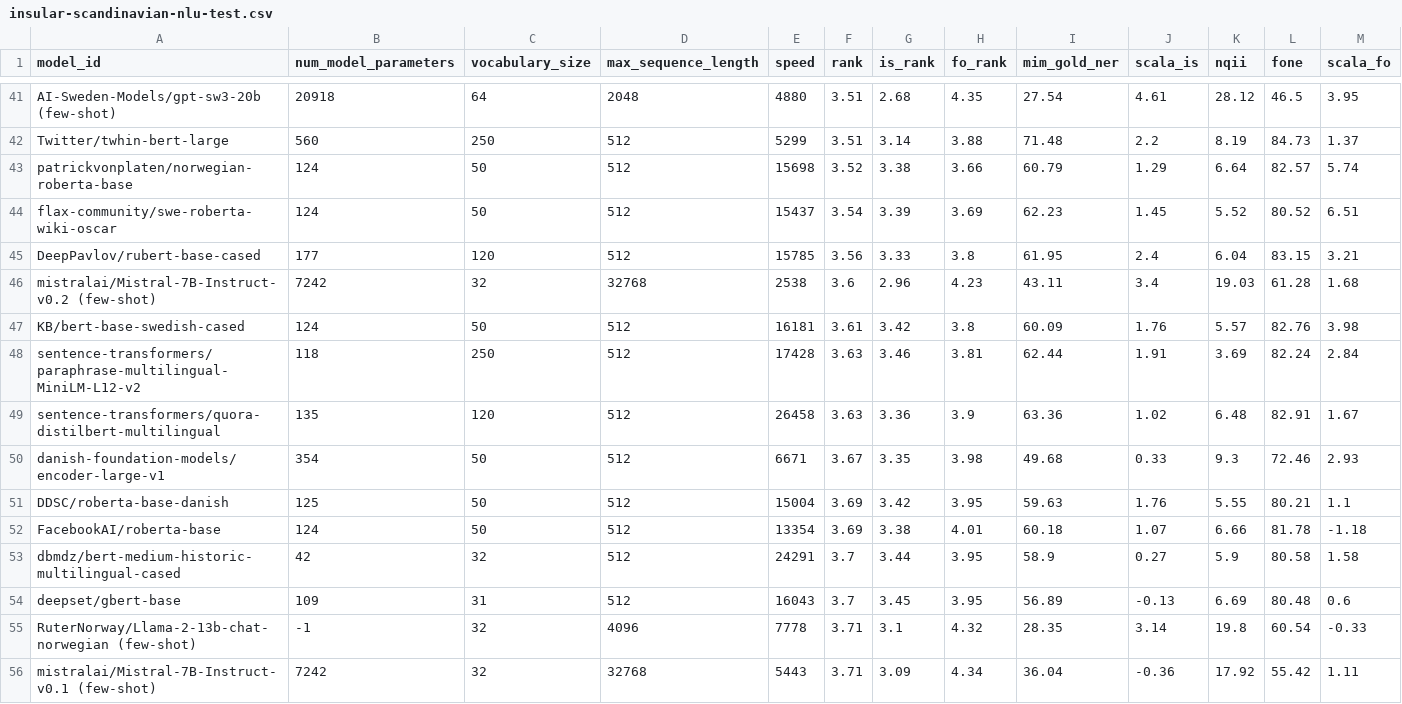
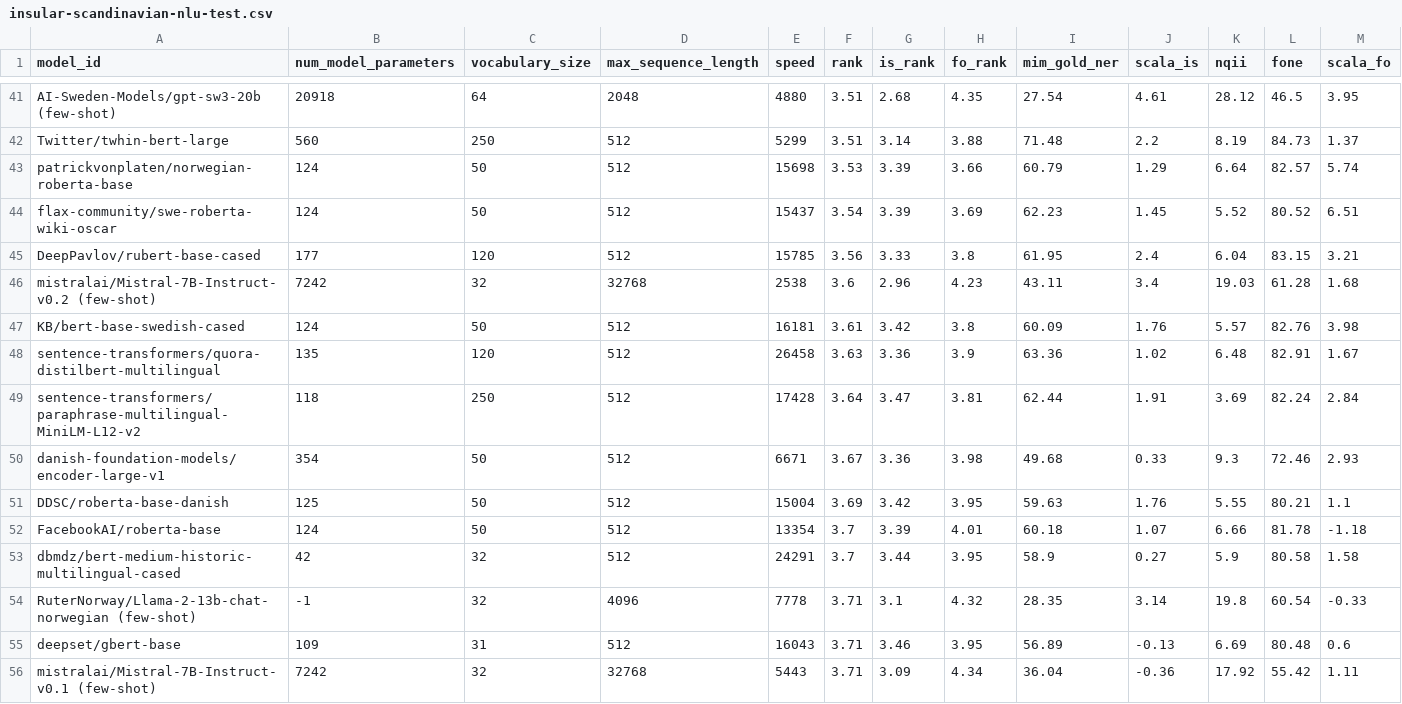
Before and after one commit to ScandEval/scandeval.github.io, a CSV file: insular-scandinavian-nlu-test.csv, drawn as a sheet; only a part is shown, gaps mark what is left out; the diff covers the shown part only.

```diff
--- a/insular-scandinavian-nlu-test.csv
+++ b/insular-scandinavian-nlu-test.csv
@@ -42,3 +42,3 @@ AI-Sweden-Models/gpt-sw3-20b (few-shot),20918,64,2048,4880,3.51,2.68,4.35,27.54,
 Twitter/twhin-bert-large,560,250,512,5299,3.51,3.14,3.88,71.48,2.2,8.19,84.73,1.37
-patrickvonplaten/norwegian-roberta-base,124,50,512,15698,3.52,3.38,3.66,60.79,1.29,6.64,82.57,5.74
+patrickvonplaten/norwegian-roberta-base,124,50,512,15698,3.53,3.39,3.66,60.79,1.29,6.64,82.57,5.74
 flax-community/swe-roberta-wiki-oscar,124,50,512,15437,3.54,3.39,3.69,62.23,1.45,5.52,80.52,6.51
@@ -47,10 +47,10 @@ mistralai/Mistral-7B-Instruct-v0.2 (few-shot),7242,32,32768,2538,3.6,2.96,4.23,4
 KB/bert-base-swedish-cased,124,50,512,16181,3.61,3.42,3.8,60.09,1.76,5.57,82.76,3.98
-sentence-transformers/paraphrase-multilingual-MiniLM-L12-v2,118,250,512,17428,3.63,3.46,3.81,62.44,1.91,3.69,82.24,2.84
 sentence-transformers/quora-distilbert-multilingual,135,120,512,26458,3.63,3.36,3.9,63.36,1.02,6.48,82.91,1.67
-danish-foundation-models/encoder-large-v1,354,50,512,6671,3.67,3.35,3.98,49.68,0.33,9.3,72.46,2.93
+sentence-transformers/paraphrase-multilingual-MiniLM-L12-v2,118,250,512,17428,3.64,3.47,3.81,62.44,1.91,3.69,82.24,2.84
+danish-foundation-models/encoder-large-v1,354,50,512,6671,3.67,3.36,3.98,49.68,0.33,9.3,72.46,2.93
 DDSC/roberta-base-danish,125,50,512,15004,3.69,3.42,3.95,59.63,1.76,5.55,80.21,1.1
-FacebookAI/roberta-base,124,50,512,13354,3.69,3.38,4.01,60.18,1.07,6.66,81.78,-1.18
+FacebookAI/roberta-base,124,50,512,13354,3.7,3.39,4.01,60.18,1.07,6.66,81.78,-1.18
 dbmdz/bert-medium-historic-multilingual-cased,42,32,512,24291,3.7,3.44,3.95,58.9,0.27,5.9,80.58,1.58
-deepset/gbert-base,109,31,512,16043,3.7,3.45,3.95,56.89,-0.13,6.69,80.48,0.6
 RuterNorway/Llama-2-13b-chat-norwegian (few-shot),-1,32,4096,7778,3.71,3.1,4.32,28.35,3.14,19.8,60.54,-0.33
+deepset/gbert-base,109,31,512,16043,3.71,3.46,3.95,56.89,-0.13,6.69,80.48,0.6
 mistralai/Mistral-7B-Instruct-v0.1 (few-shot),7242,32,32768,5443,3.71,3.09,4.34,36.04,-0.36,17.92,55.42,1.11
```
Also changed, not shown: 2 added rows, 2 removed rows and 29 edited cells elsewhere in this file, insular-scandinavian-nlg-test.csv, mainland-scandinavian-nlg-test.csv, 11 other files.
